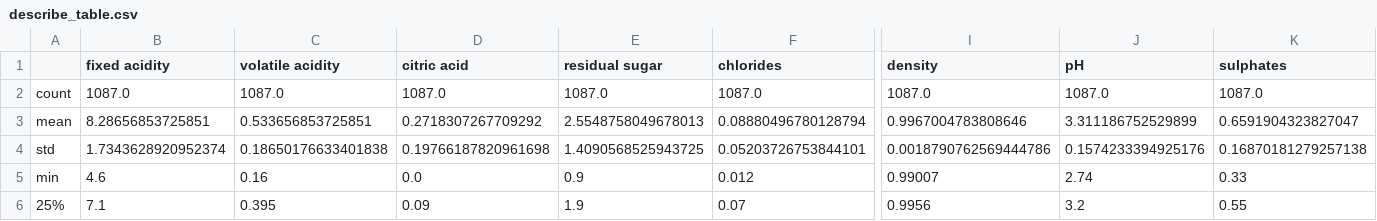
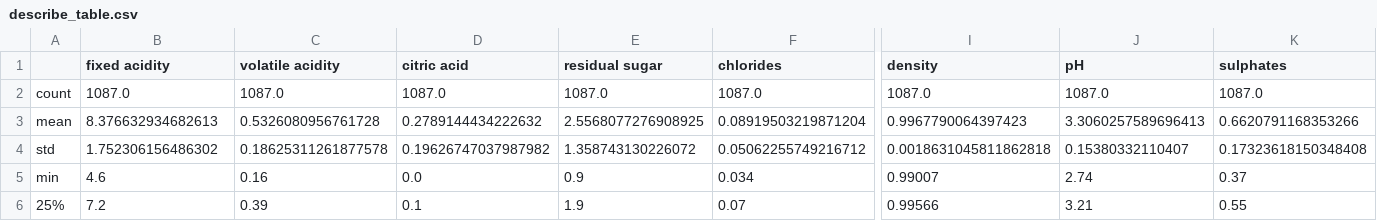
Before and after one commit to UBC-MDS/wine_quality_predictor_group1, a CSV file: results/tables/describe_table.csv, drawn as a sheet; only a part is shown, gaps mark what is left out; the diff covers the shown part only; the diff names each change by its address in the sheet, - before the commit and + after, or states it on an @@ line.

```diff
--- a/results/tables/describe_table.csv
+++ b/results/tables/describe_table.csv
-B3 (fixed acidity): 8.28656853725851
+B3 (fixed acidity): 8.376632934682613
-C3 (volatile acidity): 0.533656853725851
+C3 (volatile acidity): 0.5326080956761728
-D3 (citric acid): 0.2718307267709292
+D3 (citric acid): 0.2789144434222632
-E3 (residual sugar): 2.5548758049678013
+E3 (residual sugar): 2.5568077276908925
-F3 (chlorides): 0.08880496780128794
+F3 (chlorides): 0.08919503219871204
-I3 (density): 0.9967004783808646
+I3 (density): 0.9967790064397423
-J3 (pH): 3.311186752529899
+J3 (pH): 3.3060257589696413
-K3 (sulphates): 0.6591904323827047
+K3 (sulphates): 0.6620791168353266
-B4 (fixed acidity): 1.7343628920952374
+B4 (fixed acidity): 1.752306156486302
-C4 (volatile acidity): 0.18650176633401838
+C4 (volatile acidity): 0.18625311261877578
-D4 (citric acid): 0.19766187820961698
+D4 (citric acid): 0.19626747037987982
-E4 (residual sugar): 1.4090568525943725
+E4 (residual sugar): 1.358743130226072
-F4 (chlorides): 0.05203726753844101
+F4 (chlorides): 0.05062255749216712
-I4 (density): 0.0018790762569444786
+I4 (density): 0.0018631045811862818
-J4 (pH): 0.1574233394925176
+J4 (pH): 0.15380332110407
-K4 (sulphates): 0.16870181279257138
+K4 (sulphates): 0.17323618150348408
-F5 (chlorides): 0.012
+F5 (chlorides): 0.034
-K5 (sulphates): 0.33
+K5 (sulphates): 0.37
-B6 (fixed acidity): 7.1
+B6 (fixed acidity): 7.2
-C6 (volatile acidity): 0.395
+C6 (volatile acidity): 0.39
-D6 (citric acid): 0.09
+D6 (citric acid): 0.1
-I6 (density): 0.9956
+I6 (density): 0.99566
-J6 (pH): 3.2
+J6 (pH): 3.21
```
Also changed, not shown: 19 edited cells elsewhere in this file, data/processed/X_test.csv, data/processed/X_train.csv, 40 other files.
